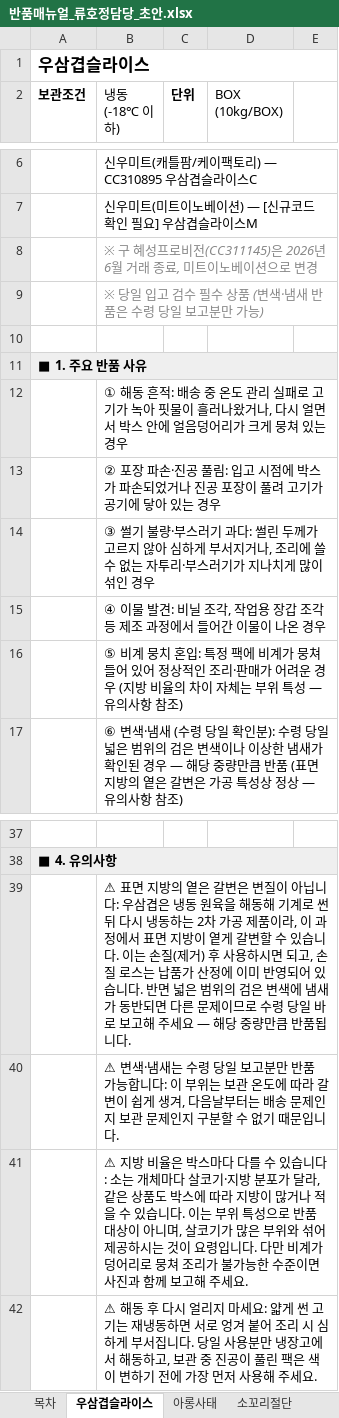
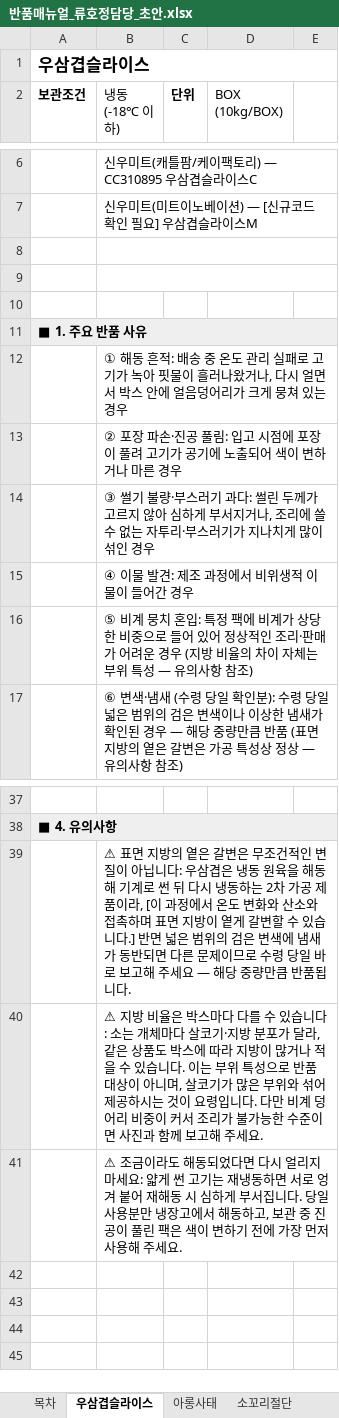
Before and after one commit to RHJ92/bt, an Excel workbook: return manual/output/반품매뉴얼_류호정담당_초안.xlsx, sheet 우삼겹슬라이스, drawn as a sheet; only a part is shown, gaps mark what is left out; values as stored, in another font and other column widths than the file's, no borders; the diff names each change by its address in the sheet, - before the commit and + after, or states it on an @@ line.

```diff
--- a/return manual/output/반품매뉴얼_류호정담당_초안.xlsx (sheet 우삼겹슬라이스)
+++ b/return manual/output/반품매뉴얼_류호정담당_초안.xlsx (sheet 우삼겹슬라이스)
-B8 (냉동 (-18℃ 이하)): ※ 구 혜성프로비전(CC311145)은 2026년 6월 거래 종료, 미트이노베이션으로 변경
+B8 (냉동 (-18℃ 이하)): (empty)
-B9 (냉동 (-18℃ 이하)): ※ 당일 입고 검수 필수 상품 (변색·냄새 반품은 수령 당일 보고분만 가능)
+B9 (냉동 (-18℃ 이하)): (empty)
-B13 (냉동 (-18℃ 이하)): …시점에 박스가 파손되었거나 진공 포장이 풀려 고기가 공기에 닿아 있는 경우
+B13 (냉동 (-18℃ 이하)): …시점에 포장이 풀려 고기가 공기에 노출되어 색이 변하거나 마른 경우
-B15 (냉동 (-18℃ 이하)): ④ 이물 발견: 비닐 조각, 작업용 장갑 조각 등 제조 과정에서 들어간 이물이 나온 경우
+B15 (냉동 (-18℃ 이하)): ④ 이물 발견: 제조 과정에서 비위생적 이물이 들어간 경우
-B16 (냉동 (-18℃ 이하)): …비계가 뭉쳐 들어…
+B16 (냉동 (-18℃ 이하)): …비계가 상당한 비중으로 들어…
-B39 (냉동 (-18℃ 이하)): …갈변은 변질이 아닙니다: 우삼겹은 냉동 원육을 해동해 기계로 썬 뒤 다시 냉동하는 2차 가공 제품이라, 이 과정에서 표면 지방이 옅게 갈변할 수 있습니다. 이는 손질(제거) 후 사용하시면 되고, 손질 로스는 납품가 산정에 이미 반영되어 있습니다. 반면 넓…
+B39 (냉동 (-18℃ 이하)): …갈변은 무조건적인 변질이 아닙니다: 우삼겹은 냉동 원육을 해동해 기계로 썬 뒤 다시 냉동하는 2차 가공 제품이라, [이 과정에서 온도 변화와 산소와 접촉하며 표면 지방이 옅게 갈변할 수 있습니다.] 반면 넓…
-B40 (냉동 (-18℃ 이하)): ⚠ 변색·냄새는 수령 당일 보고분만 반품 가능합니다: 이 부위는 보관 온도에 따라 갈변이 쉽게 생겨, 다음날부터는 배송 문제인지 보관 문제인지 구분할 수 없기 때문입니다.
+B40 (냉동 (-18℃ 이하)): ⚠ 지방 비율은 박스마다 다를 수 있습니다: 소는 개체마다 살코기·지방 분포가 달라, 같은 상품도 박스에 따라 지방이 많거나 적을 수 있습니다. 이는 부위 특성으로 반품 대상이 아니며, 살코기가 많은 부위와 섞어 제공하시는 것이 요령입니다. 다만 비계 덩어리 비중이 커서 조리가 불가능한 수준이면 사진과 함께 보고해 주세요.
-B41 (냉동 (-18℃ 이하)): ⚠ 지방 비율은 박스마다 다를 수 있습니다: 소는 개체마다 살코기·지방 분포가 달라, 같은 상품도 박스에 따라 지방이 많거나 적을 수 있습니다. 이는 부위 특성으로 반품 대상이 아니며, 살코기가 많은 부위와 섞어 제공하시는 것이 요령입니다. 다만 비계가 덩어리로 뭉쳐 조리가 불가능한 수준이면 사진과 함께 보고해 주세…
+B41 (냉동 (-18℃ 이하)): ⚠ 조금이라도 해동되었다면 다시 얼리지 마세요: 얇게 썬 고기는 재냉동하면 서로 엉겨 붙어 재해동 시 심하게 부서집니다. 당일 사용분만 냉장고에서 해동하고, 보관 중 진공이 풀린 팩은 색이 변하기 전에 가장 먼저 사용해 주세…
-row 42:  | ⚠ 해동 후 다시 얼리지 마세요: 얇게 썬 고기는 재냉동하면 서로 엉겨 붙어 조리 시 심하게 부서집니다. 당일 사용분만 냉장고에서 해동하고, 보관 중 진공이 풀린 팩은 색이 변하기 전에 가장 먼저 사용해 주세요.
```
Also changed, not shown: sheet 스지비정형, sheet 뼈갈비절단, sheet 아롱사태, sheet 목전지제육용, sheet 소꼬리절단, sheet 옥감자수제비, 4 more sheets, 1 other file.
